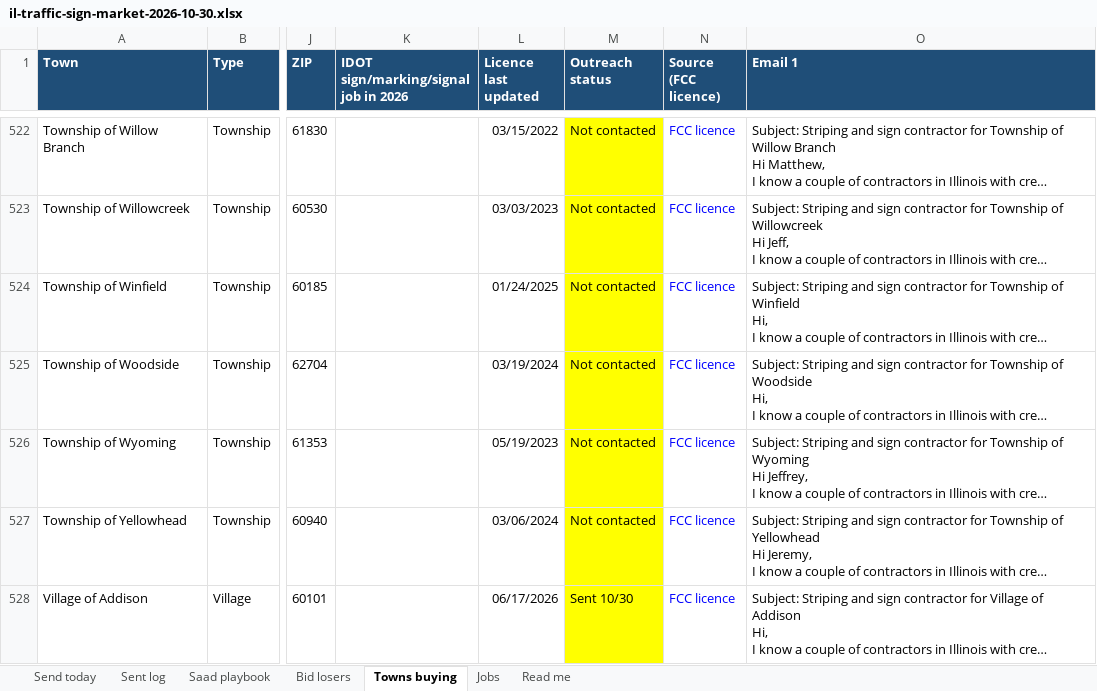
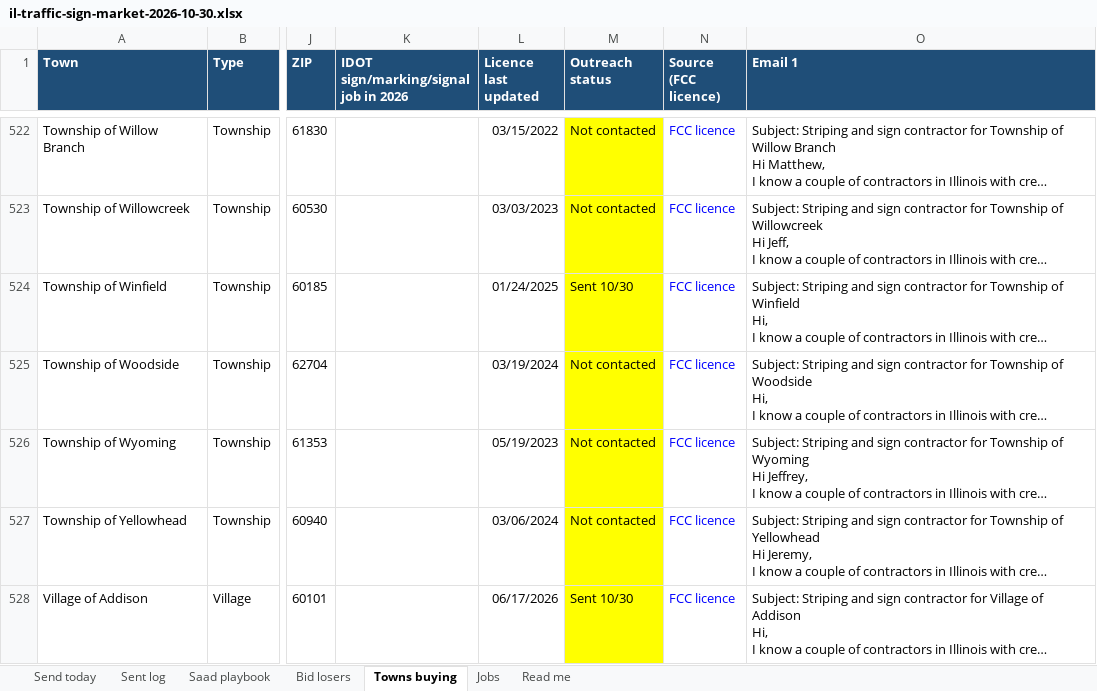
Before and after one commit to orgatreeker/notion-goapl, an Excel workbook: il-traffic-sign-market-2026-10-30.xlsx, sheet Towns buying, drawn as a sheet; only a part is shown, gaps mark what is left out; long unchanged cells end in …; values as stored, in another font and other column widths than the file's, no borders; charts and pictures not drawn; the diff covers the shown part only; the diff names each change by its address in the sheet, - before the commit and + after, or states it on an @@ line.

```diff
--- a/il-traffic-sign-market-2026-10-30.xlsx (sheet Towns buying)
+++ b/il-traffic-sign-market-2026-10-30.xlsx (sheet Towns buying)
-M524 (Outreach status): Not contacted
+M524 (Outreach status): Sent 10/30
```
Also changed, not shown: 5 edited cells elsewhere in this sheet, sheet Bid losers, sheet Sent log, charts or pictures.
